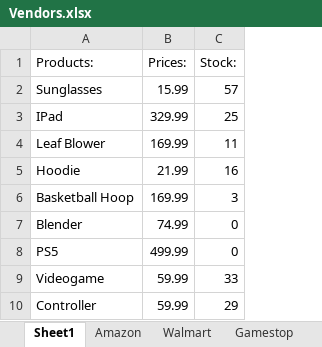
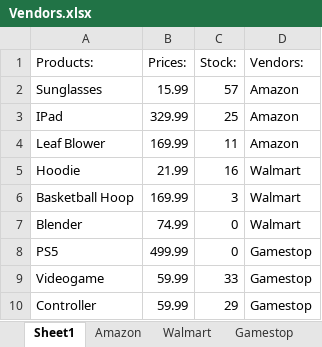
Before and after one commit to 210927-Reston-UiPath/Hong_S_Vand_J-P0, an Excel workbook: Vendors.xlsx, sheet Sheet1, drawn as a sheet; values as stored, in another font and other column widths than the file's, no borders; the diff names each change by its address in the sheet, - before the commit and + after, or states it on an @@ line.

```diff
--- a/Vendors.xlsx (sheet Sheet1)
+++ b/Vendors.xlsx (sheet Sheet1)
+column D (Vendors:), rows 2-10: Amazon | Amazon | Amazon | Walmart | Walmart | Walmart | Gamestop | Gamestop | Gamestop
```
Also changed, not shown: Clients.xlsx.
